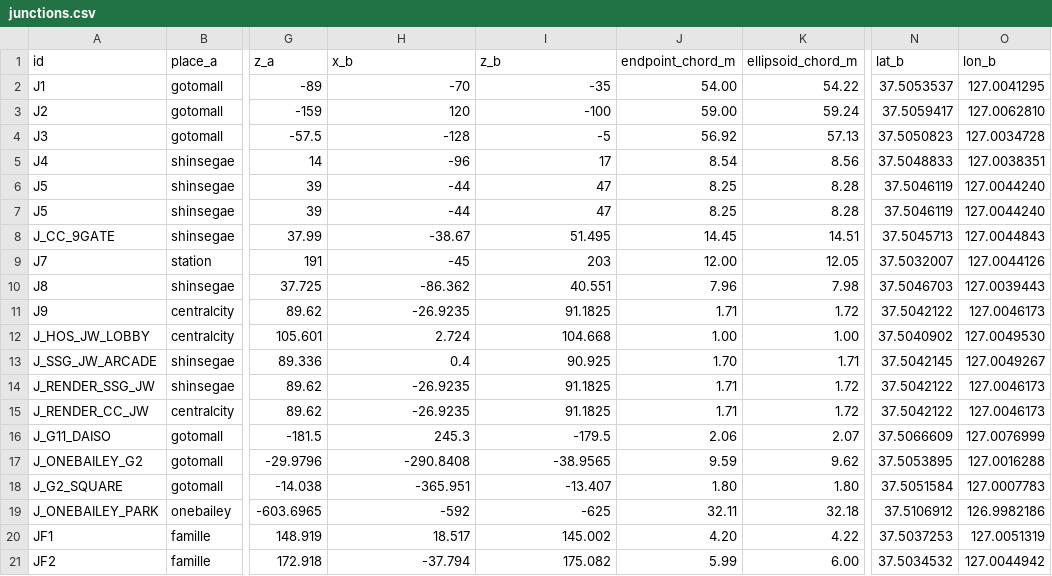
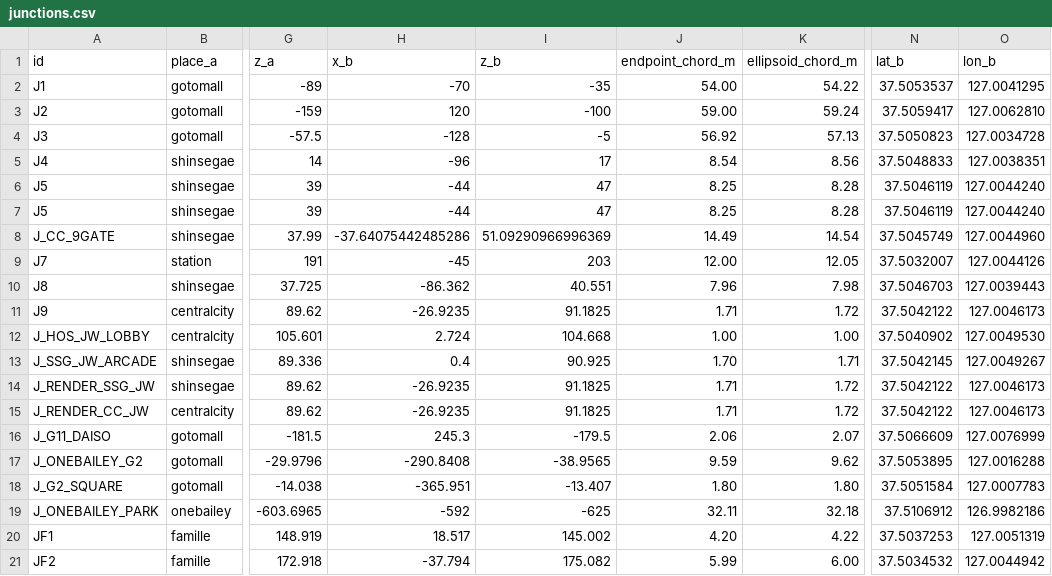
Before and after one commit to minwoo19930301/gangnam-terminal-world, a CSV file: docs/map-audit/network/junctions.csv, drawn as a sheet; only a part is shown, gaps mark what is left out; the diff names each change by its address in the sheet, - before the commit and + after, or states it on an @@ line.

```diff
--- a/docs/map-audit/network/junctions.csv
+++ b/docs/map-audit/network/junctions.csv
-H8 (x_b): -38.67
+H8 (x_b): -37.64075442485286
-I8 (z_b): 51.495
+I8 (z_b): 51.09290966996369
-J8 (endpoint_chord_m): 14.45
+J8 (endpoint_chord_m): 14.49
-K8 (ellipsoid_chord_m): 14.51
+K8 (ellipsoid_chord_m): 14.54
-N8 (lat_b): 37.5045713
+N8 (lat_b): 37.5045749
-O8 (lon_b): 127.0044843
+O8 (lon_b): 127.0044960
```
Also changed, not shown: 7 other files.
